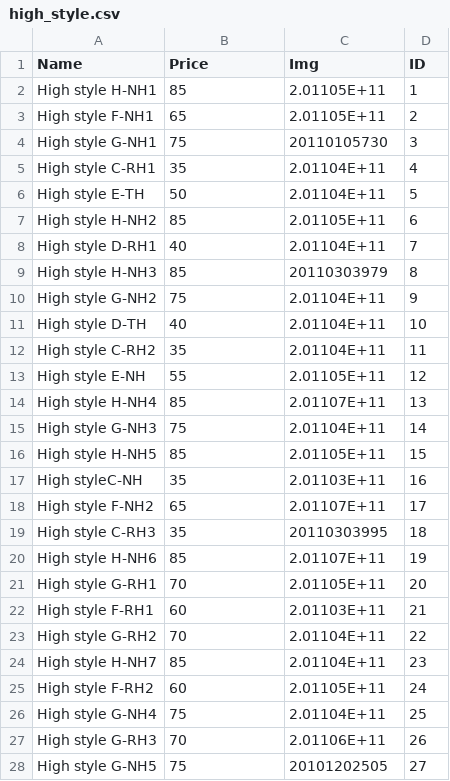
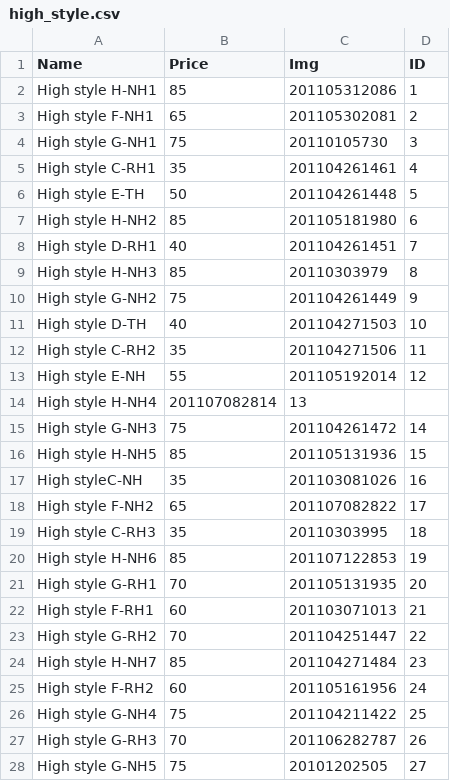
Before and after one commit to vlouie/RoseofSharon, a CSV file: tables/high_style.csv, drawn as a sheet; only a part is shown; the diff covers the shown part only.

```diff
--- a/tables/high_style.csv
+++ b/tables/high_style.csv
@@ -1,28 +1,28 @@
 Name,Price,Img,ID
-High style H-NH1,85,2.01105E+11,1
-High style F-NH1,65,2.01105E+11,2
+High style H-NH1,85,201105312086,1
+High style F-NH1,65,201105302081,2
 High style G-NH1,75,20110105730,3
-High style C-RH1,35,2.01104E+11,4
-High style E-TH,50,2.01104E+11,5
-High style H-NH2,85,2.01105E+11,6
-High style D-RH1,40,2.01104E+11,7
+High style C-RH1,35,201104261461,4
+High style E-TH,50,201104261448,5
+High style H-NH2,85,201105181980,6
+High style D-RH1,40,201104261451,7
 High style H-NH3,85,20110303979,8
-High style G-NH2,75,2.01104E+11,9
-High style D-TH,40,2.01104E+11,10
-High style C-RH2,35,2.01104E+11,11
-High style E-NH,55,2.01105E+11,12
-High style H-NH4,85,2.01107E+11,13
-High style G-NH3,75,2.01104E+11,14
-High style H-NH5,85,2.01105E+11,15
-High styleC-NH,35,2.01103E+11,16
-High style F-NH2,65,2.01107E+11,17
+High style G-NH2,75,201104261449,9
+High style D-TH,40,201104271503,10
+High style C-RH2,35,201104271506,11
+High style E-NH,55,201105192014,12
+High style H-NH4,201107082814,13
+High style G-NH3,75,201104261472,14
+High style H-NH5,85,201105131936,15
+High styleC-NH,35,201103081026,16
+High style F-NH2,65,201107082822,17
 High style C-RH3,35,20110303995,18
-High style H-NH6,85,2.01107E+11,19
-High style G-RH1,70,2.01105E+11,20
-High style F-RH1,60,2.01103E+11,21
-High style G-RH2,70,2.01104E+11,22
-High style H-NH7,85,2.01104E+11,23
-High style F-RH2,60,2.01105E+11,24
-High style G-NH4,75,2.01104E+11,25
-High style G-RH3,70,2.01106E+11,26
+High style H-NH6,85,201107122853,19
+High style G-RH1,70,201105131935,20
+High style F-RH1,60,201103071013,21
+High style G-RH2,70,201104251447,22
+High style H-NH7,85,201104271484,23
+High style F-RH2,60,201105161956,24
+High style G-NH4,75,201104211422,25
+High style G-RH3,70,201106282787,26
 High style G-NH5,75,20101202505,27
```
Also changed, not shown: 7 edited cells elsewhere in this file, tables/corsage.csv, tables/easter.csv, 3 other files.
